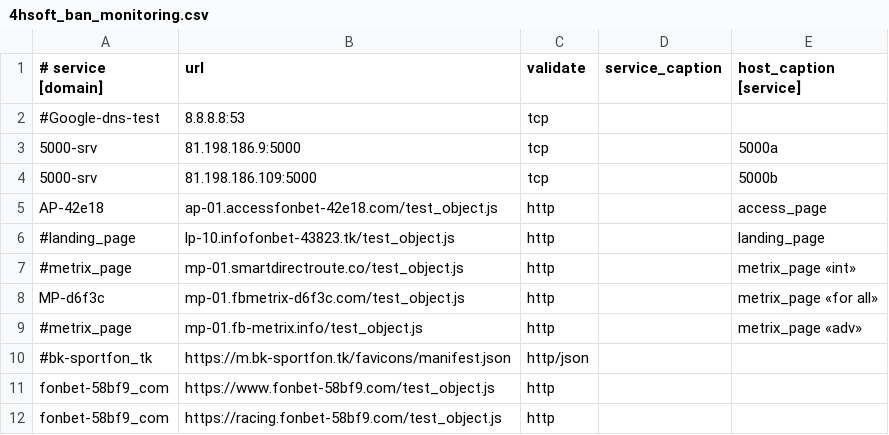
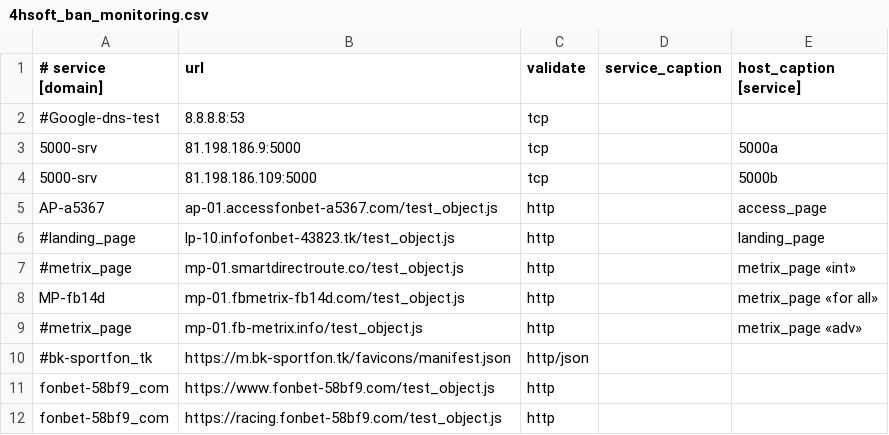
Before and after one commit to fbdevdata/psipl, a CSV file: 4hsoft_ban_monitoring.csv, drawn as a sheet; only a part is shown.

Commit message:
Update 4hsoft_ban_monitoring.csv

```diff
--- a/4hsoft_ban_monitoring.csv
+++ b/4hsoft_ban_monitoring.csv
@@ -4,6 +4,6 @@
 5000-srv;81.198.186.109:5000;tcp;;5000b
-AP-42e18;ap-01.accessfonbet-42e18.com/test_object.js;http;;access_page
+AP-a5367;ap-01.accessfonbet-a5367.com/test_object.js;http;;access_page
 #landing_page;lp-10.infofonbet-43823.tk/test_object.js;http;;landing_page
 #metrix_page;mp-01.smartdirectroute.co/test_object.js;http;;metrix_page «int»
-MP-d6f3c;mp-01.fbmetrix-d6f3c.com/test_object.js;http;;metrix_page «for all»
+MP-fb14d;mp-01.fbmetrix-fb14d.com/test_object.js;http;;metrix_page «for all»
 #metrix_page;mp-01.fb-metrix.info/test_object.js;http;;metrix_page «adv»
```
